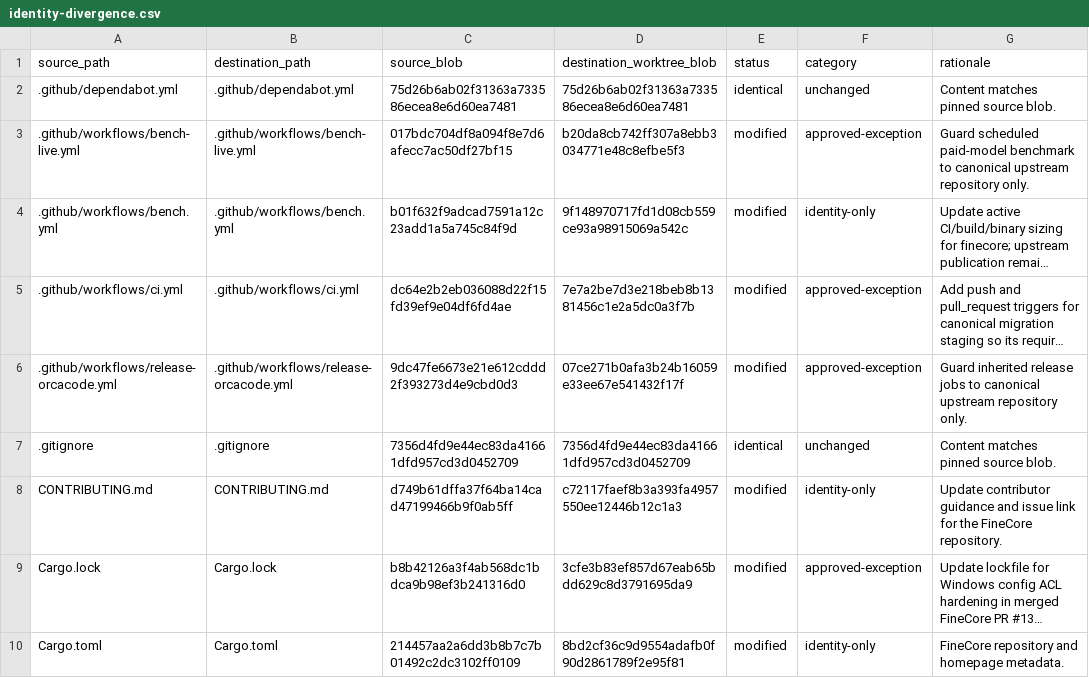
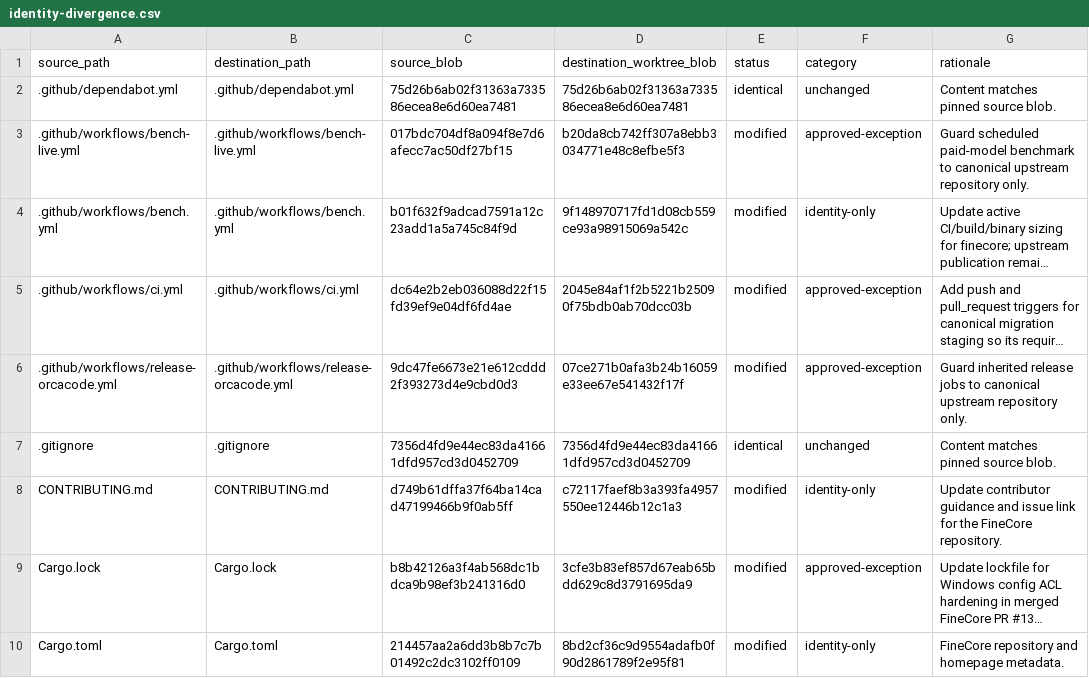
Before and after one commit to oigorbrito/FineCore, a CSV file: docs/identity-divergence.csv, drawn as a sheet; only a part is shown; long unchanged cells end in …; the diff names each change by its address in the sheet, - before the commit and + after, or states it on an @@ line.

Commit message:
docs(migration): record staging CI workflow blob

```diff
--- a/docs/identity-divergence.csv
+++ b/docs/identity-divergence.csv
-D5 (destination_worktree_blob): 7e7a2be7d3e218beb8b1381456c1e2a5dc0a3f7b
+D5 (destination_worktree_blob): 2045e84af1f2b5221b25090f75bdb0ab70dcc03b
```
